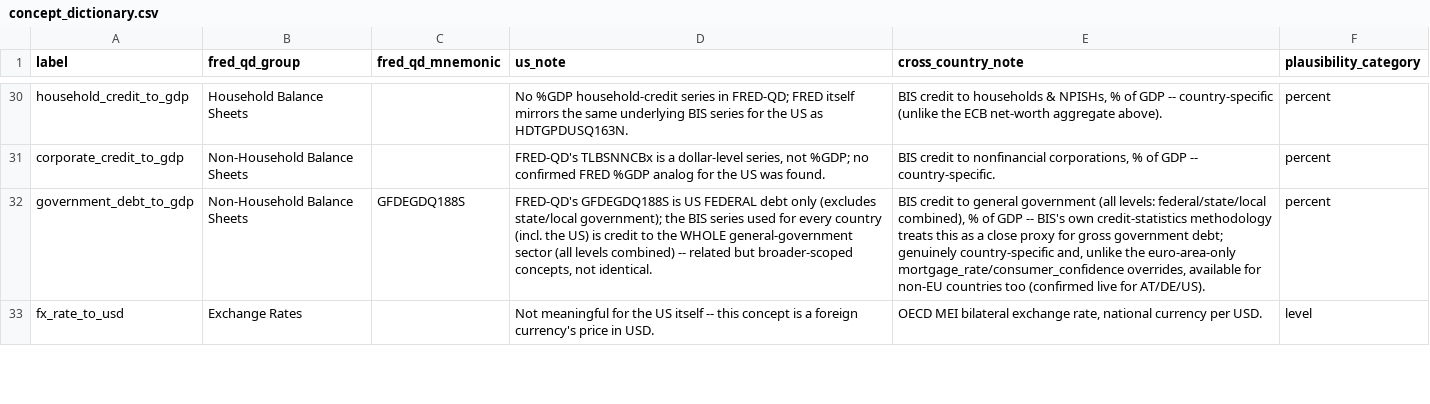
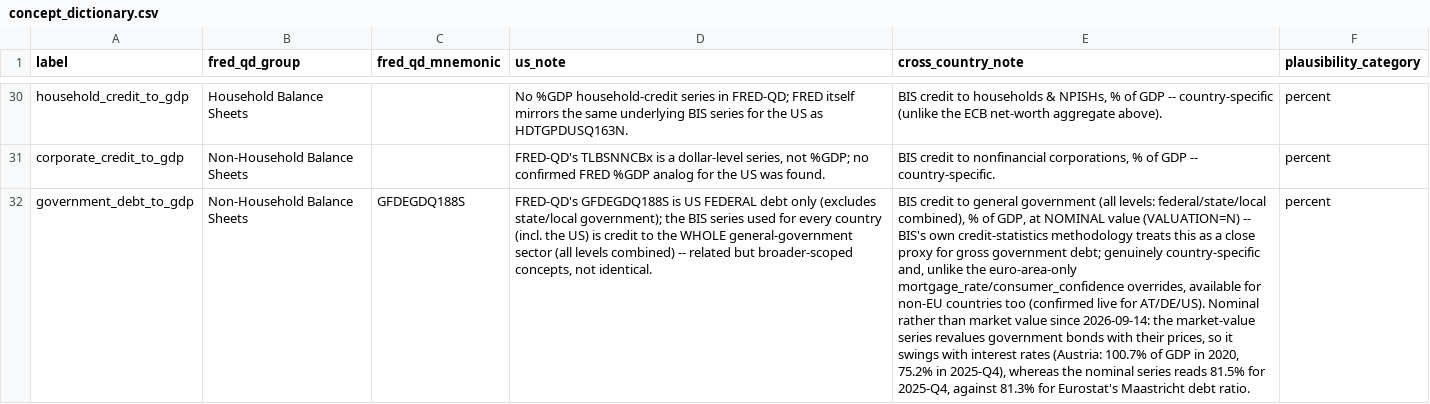
Before and after one commit to franzmohr/AustriaMacroData, a CSV file: docs/concept_dictionary.csv, drawn as a sheet; only a part is shown, gaps mark what is left out; the shorter side is filled out with more unchanged rows; the diff covers the shown part only; the diff names each change by its address in the sheet, - before the commit and + after, or states it on an @@ line.

```diff
--- a/docs/concept_dictionary.csv
+++ b/docs/concept_dictionary.csv
-E32 (cross_country_note): …% of GDP -- BIS's own credit-statistics methodology treats this as a close proxy for gross government debt; genuinely country-specific and, unlike the euro-area-only mortgage_rate/consumer_confidence overrides, available for non-EU countries too (confirmed live for AT/DE/US).
+E32 (cross_country_note): …% of GDP, at NOMINAL value (VALUATION=N) -- BIS's own credit-statistics methodology treats this as a close proxy for gross government debt; genuinely country-specific and, unlike the euro-area-only mortgage_rate/consumer_confidence overrides, available for non-EU countries too (confirmed live for AT/DE/US). Nominal rather than market value since 2026-09-14: the market-value series revalues government bonds with their prices, so it swings with interest rates (Austria: 100.7% of GDP in 2020, 75.2% in 2025-Q4), whereas the nominal series reads 81.5% for 2025-Q4, against 81.3% for Eurostat's Maastricht debt ratio.
```
Also changed, not shown: 3 added rows elsewhere in this file, docs/data_sources.csv, output/aut_panel.csv, 18 other files.
